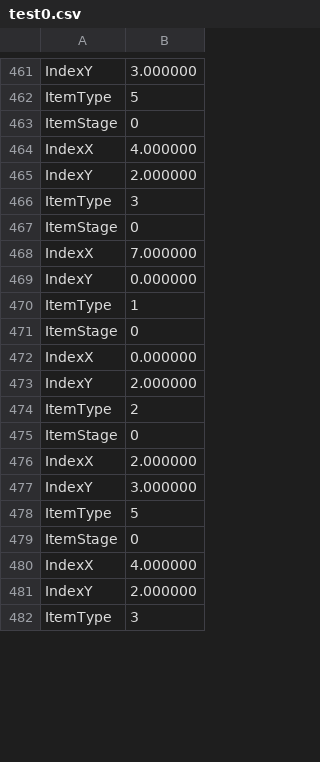
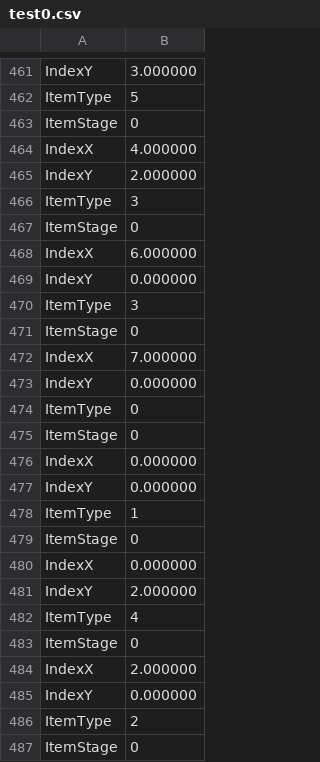
Before and after one commit to Limsunwoo1/Diablo2, a CSV file: Resource/Data/test0.csv, drawn as a sheet; only a part is shown, gaps mark what is left out; the shorter side is filled out with more unchanged rows; the diff covers the shown part only; the diff names each change by its address in the sheet, - before the commit and + after, or states it on an @@ line.

```diff
--- a/Resource/Data/test0.csv
+++ b/Resource/Data/test0.csv
+row 468: IndexX | 6.000000
+row 469: IndexY | 0.000000
+row 470: ItemType | 3
+row 471: ItemStage | 0
+row 472: IndexX | 7.000000
+row 473: IndexY | 0.000000
+row 474: ItemType | 0
+row 475: ItemStage | 0
+row 476: IndexX | 0.000000
+row 477: IndexY | 0.000000
+row 478: ItemType | 1
+row 479: ItemStage | 0
+row 480: IndexX | 0.000000
+row 481: IndexY | 2.000000
+row 482: ItemType | 4
+row 483: ItemStage | 0
+row 484: IndexX | 2.000000
+row 485: IndexY | 0.000000
+row 486: ItemType | 2
+row 487: ItemStage | 0
```
Also changed, not shown: 64 added rows elsewhere in this file, 10 other files.
